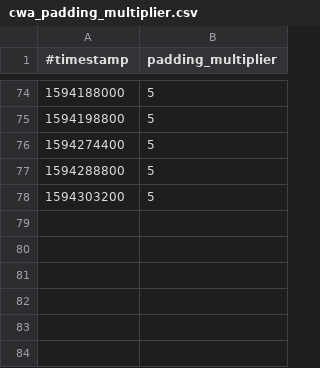
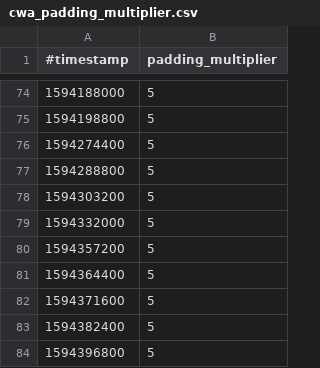
Before and after one commit to micb25/dka, a CSV file: data_CWA/cwa_padding_multiplier.csv, drawn as a sheet; only a part is shown, gaps mark what is left out; the diff names each change by its address in the sheet, - before the commit and + after, or states it on an @@ line.

```diff
--- a/data_CWA/cwa_padding_multiplier.csv
+++ b/data_CWA/cwa_padding_multiplier.csv
+row 79: 1594332000 | 5
+row 80: 1594357200 | 5
+row 81: 1594364400 | 5
+row 82: 1594371600 | 5
+row 83: 1594382400 | 5
+row 84: 1594396800 | 5
```
Also changed, not shown: data_CWA/correlation_CWA_RKI.csv, data_CWA/diagnosis_keys_statistics.csv, 29 other files.
